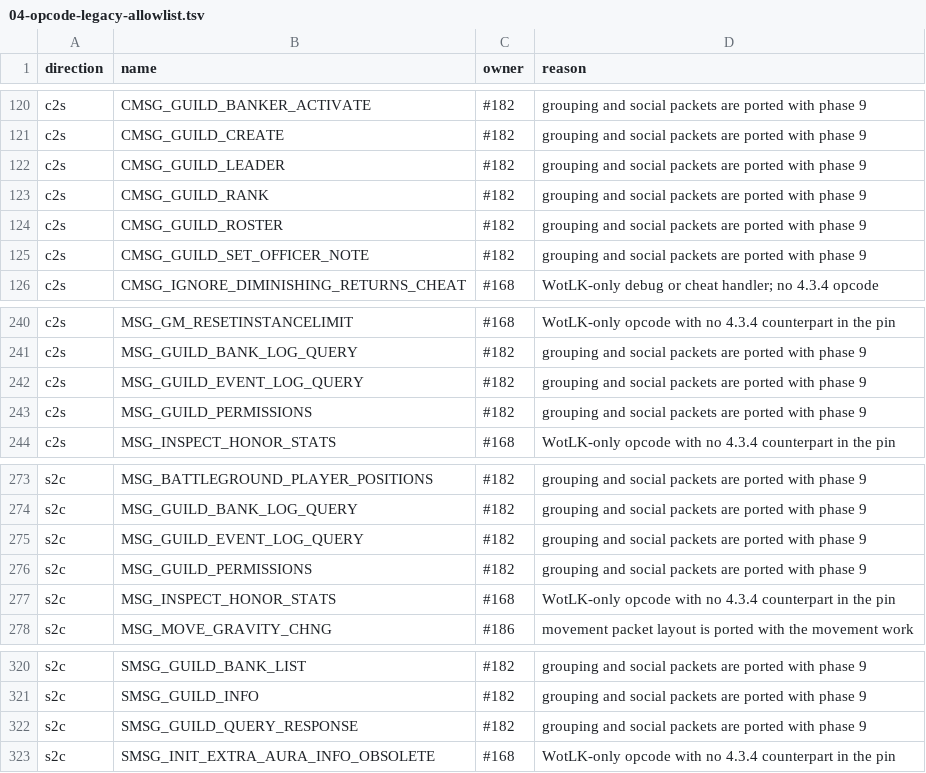
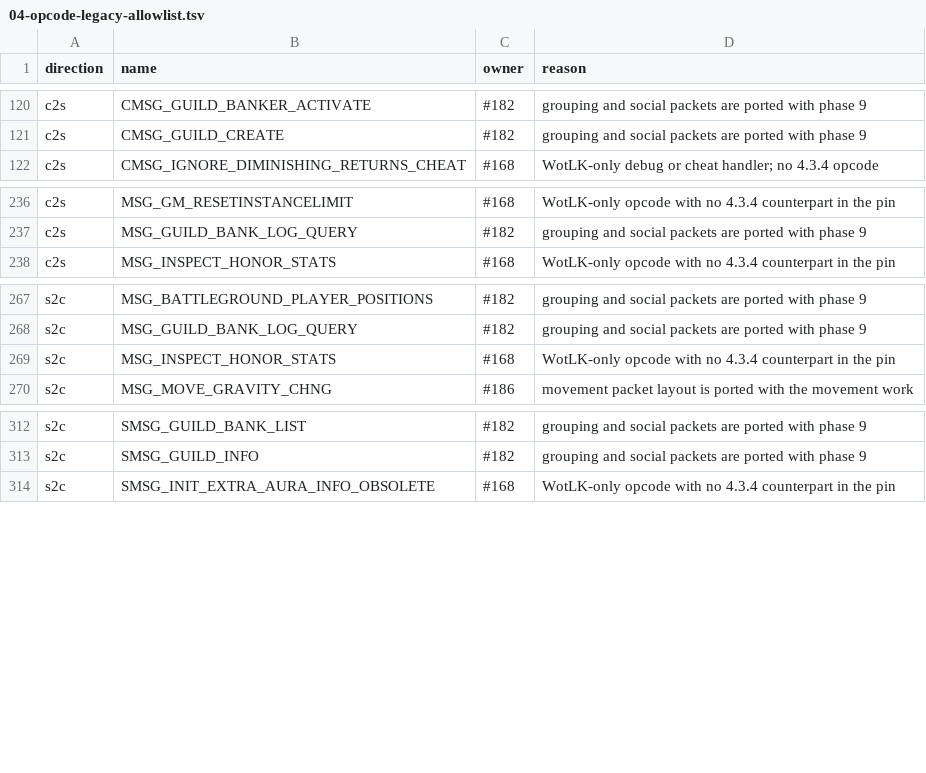
Before and after one commit to TheSCREWEDSoftware/azerothcore-wotlk, a TSV file: plan/04-opcode-legacy-allowlist.tsv, drawn as a sheet; only a part is shown, gaps mark what is left out; the diff names each change by its address in the sheet, - before the commit and + after, or states it on an @@ line.

```diff
--- a/plan/04-opcode-legacy-allowlist.tsv
+++ b/plan/04-opcode-legacy-allowlist.tsv
-row 122: c2s | CMSG_GUILD_LEADER | #182 | grouping and social packets are ported with phase 9
-row 123: c2s | CMSG_GUILD_RANK | #182 | grouping and social packets are ported with phase 9
-row 124: c2s | CMSG_GUILD_ROSTER | #182 | grouping and social packets are ported with phase 9
-row 125: c2s | CMSG_GUILD_SET_OFFICER_NOTE | #182 | grouping and social packets are ported with phase 9
-row 242: c2s | MSG_GUILD_EVENT_LOG_QUERY | #182 | grouping and social packets are ported with phase 9
-row 243: c2s | MSG_GUILD_PERMISSIONS | #182 | grouping and social packets are ported with phase 9
-row 275: s2c | MSG_GUILD_EVENT_LOG_QUERY | #182 | grouping and social packets are ported with phase 9
-row 276: s2c | MSG_GUILD_PERMISSIONS | #182 | grouping and social packets are ported with phase 9
-row 322: s2c | SMSG_GUILD_QUERY_RESPONSE | #182 | grouping and social packets are ported with phase 9
```
Also changed, not shown: plan/04-opcode-values.tsv, 9 other files.
